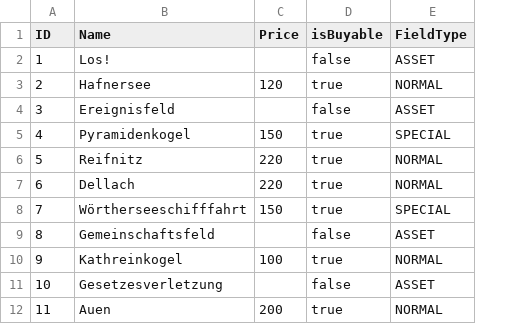
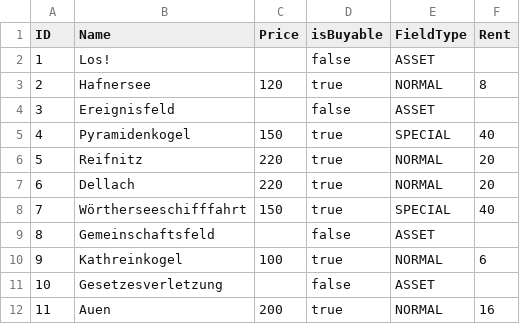
Before and after one commit to Group-B-DKT/DKT_Group_Beta, a CSV file: app/src/main/assets/fields.csv, drawn as a sheet; only a part is shown; the diff names each change by its address in the sheet, - before the commit and + after, or states it on an @@ line.

Commit message:
added rent to fields.csv

```diff
--- a/app/src/main/assets/fields.csv
+++ b/app/src/main/assets/fields.csv
+column F (Rent), rows 3-12: 8 |  | 40 | 20 | 20 | 40 |  | 6 |  | 16
```
Also changed, not shown: 1 other file.
